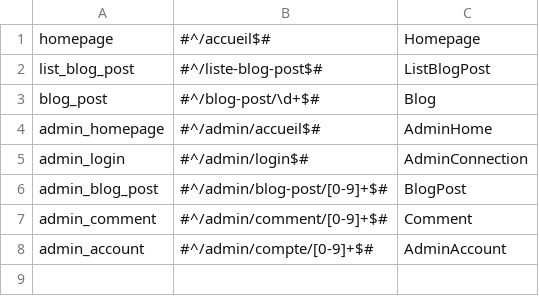
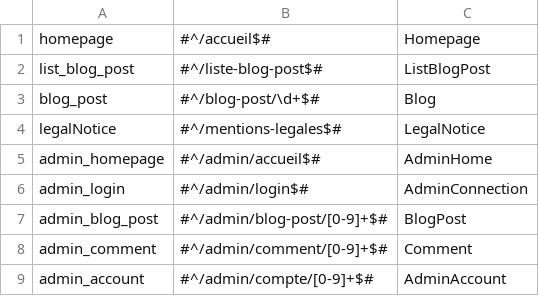
Before and after one commit to Shiiyo/Projet5_Blog_PHP, a CSV file: framework/routing.csv, drawn as a sheet.

Commit message:
Add the legal notice page

```diff
--- a/framework/routing.csv
+++ b/framework/routing.csv
@@ -3,2 +3,3 @@ list_blog_post,#^/liste-blog-post$#,ListBlogPost,
 blog_post,#^/blog-post/\d+$#,Blog,
+legalNotice,#^/mentions-legales$#,LegalNotice,
 admin_homepage,#^/admin/accueil$#,AdminHome,
```
Also changed, not shown: 7 other files.
